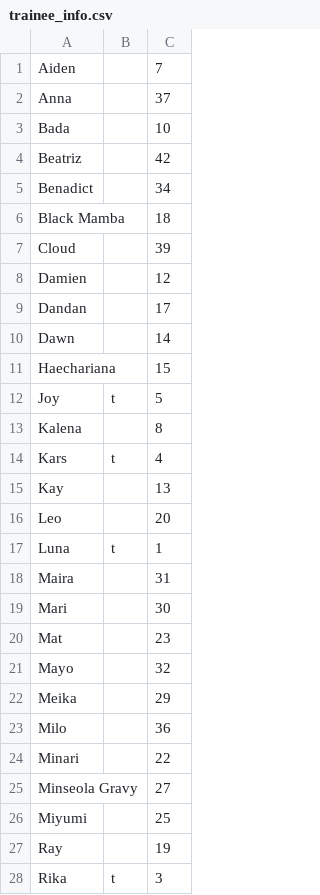
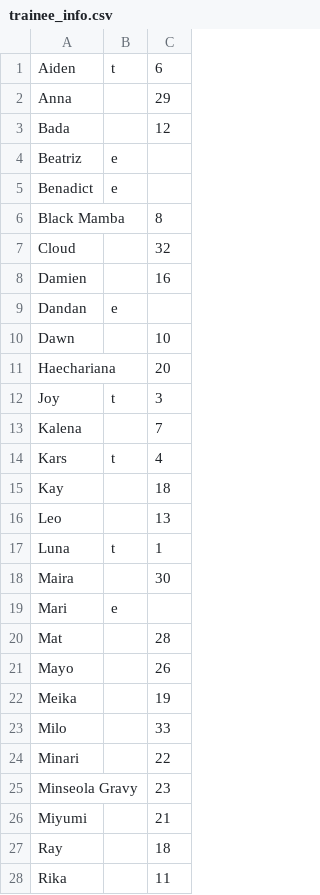
Before and after one commit to moadayrose/xverse, a CSV file: trainee_info.csv, drawn as a sheet; only a part is shown; the diff covers the shown part only.

Commit message:
Update Ranks after K vs. W Round

```diff
--- a/trainee_info.csv
+++ b/trainee_info.csv
@@ -1,28 +1,28 @@
-Aiden,,7
-Anna,,37
-Bada,,10
-Beatriz,,42
-Benadict,,34
-Black Mamba,,18
-Cloud,,39
-Damien,,12
-Dandan,,17
-Dawn,,14
-Haechariana,,15
-Joy,t,5
-Kalena,,8
+Aiden,t,6
+Anna,,29
+Bada,,12
+Beatriz,e,
+Benadict,e,
+Black Mamba,,8
+Cloud,,32
+Damien,,16
+Dandan,e,
+Dawn,,10
+Haechariana,,20
+Joy,t,3
+Kalena,,7
 Kars,t,4
-Kay,,13
-Leo,,20
+Kay,,18
+Leo,,13
 Luna,t,1
-Maira,,31
-Mari,,30
-Mat,,23
-Mayo,,32
-Meika,,29
-Milo,,36
+Maira,,30
+Mari,e,
+Mat,,28
+Mayo,,26
+Meika,,19
+Milo,,33
 Minari,,22
-Minseola Gravy,,27
-Miyumi,,25
-Ray,,19
-Rika,t,3
+Minseola Gravy,,23
+Miyumi,,21
+Ray,,18
+Rika,,11
```
Also changed, not shown: 13 edited cells elsewhere in this file.
